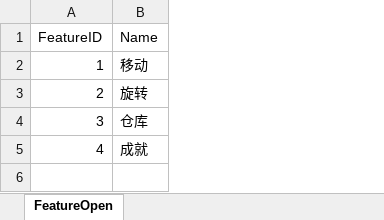
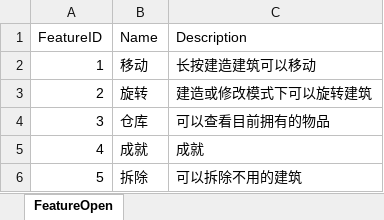
Before and after one commit to syc0521/SimulationGame, an Excel workbook: Assets/Configs/RawTable/FeatureOpen.xlsx, sheet FeatureOpen, drawn as a sheet; values as stored, in another font and other column widths than the file's, no borders; table styles not drawn; the diff names each change by its address in the sheet, - before the commit and + after, or states it on an @@ line.

```diff
--- a/Assets/Configs/RawTable/FeatureOpen.xlsx (sheet FeatureOpen)
+++ b/Assets/Configs/RawTable/FeatureOpen.xlsx (sheet FeatureOpen)
+column C (Description), rows 2-5: 长按建造建筑可以移动 | 建造或修改模式下可以旋转建筑 | 可以查看目前拥有的物品 | 成就
+row 6: 5 | 拆除 | 可以拆除不用的建筑
```
Also changed, not shown: Assets/Configs/RawTable/Task.xlsx, 23 other files.
